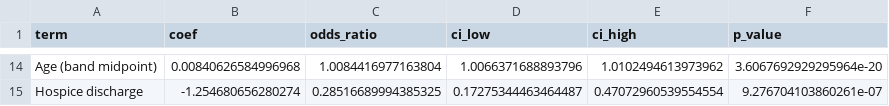
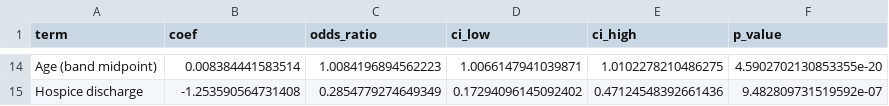
Before and after one commit to antoinewrd1/carebridge-diabetes-platform, a CSV file: reports/tables/h1b_adjusted_odds.csv, drawn as a sheet; only a part is shown, gaps mark what is left out; the diff covers the shown part only; the diff names each change by its address in the sheet, - before the commit and + after, or states it on an @@ line.

```diff
--- a/reports/tables/h1b_adjusted_odds.csv
+++ b/reports/tables/h1b_adjusted_odds.csv
-B14 (coef): 0.00840626584996968
+B14 (coef): 0.008384441583514
-C14 (odds_ratio): 1.0084416977163804
+C14 (odds_ratio): 1.0084196894562223
-D14 (ci_low): 1.0066371688893796
+D14 (ci_low): 1.0066147941039871
-E14 (ci_high): 1.0102494613973962
+E14 (ci_high): 1.0102278210486275
-F14 (p_value): 3.6067692929295964e-20
+F14 (p_value): 4.5902702130853355e-20
-B15 (coef): -1.254680656280274
+B15 (coef): -1.253590564731408
-C15 (odds_ratio): 0.28516689994385325
+C15 (odds_ratio): 0.2854779274649349
-D15 (ci_low): 0.17275344463464487
+D15 (ci_low): 0.17294096145092402
-E15 (ci_high): 0.47072960539554554
+E15 (ci_high): 0.47124548392661436
-F15 (p_value): 9.276704103860261e-07
+F15 (p_value): 9.482809731519592e-07
```
Also changed, not shown: 59 edited cells elsewhere in this file, reports/tables/rq1_hypothesis_tests.csv, 5 other files.
